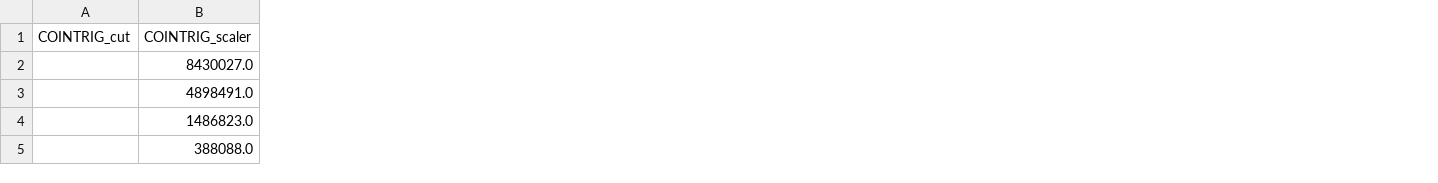
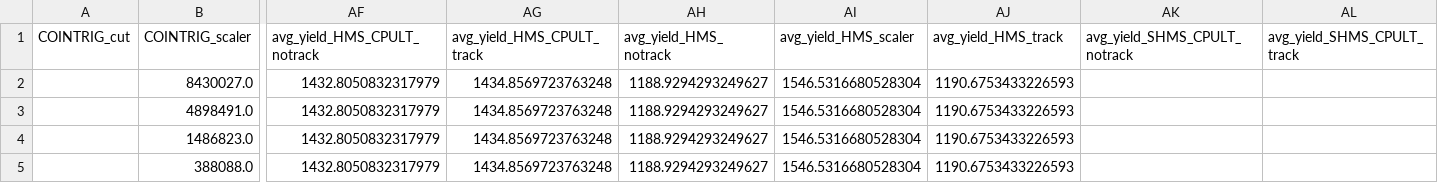
Before and after one commit to zsu11y/UTIL_PION, a CSV file: scripts/luminosity/OUTPUTS/Lumi2022/6-4/HMS/yield_data_LH2.csv, drawn as a sheet; only a part is shown, gaps mark what is left out; the diff covers the shown part only; the diff names each change by its address in the sheet, - before the commit and + after, or states it on an @@ line.

```diff
--- a/scripts/luminosity/OUTPUTS/Lumi2022/6-4/HMS/yield_data_LH2.csv
+++ b/scripts/luminosity/OUTPUTS/Lumi2022/6-4/HMS/yield_data_LH2.csv
+column AF (avg_yield_HMS_CPULT_notrack), rows 2-5: all 1432.8050832317979
+column AG (avg_yield_HMS_CPULT_track), rows 2-5: all 1434.8569723763248
+column AH (avg_yield_HMS_notrack), rows 2-5: all 1188.9294293249627
+column AI (avg_yield_HMS_scaler), rows 2-5: all 1546.5316680528304
+column AJ (avg_yield_HMS_track), rows 2-5: all 1190.6753433226593
+column AK (avg_yield_SHMS_CPULT_notrack), empty
+column AL (avg_yield_SHMS_CPULT_track), empty
```
Also changed, not shown: 4 added columns and 91 edited cells elsewhere in this file, scripts/luminosity/OUTPUTS/Lumi2022/6-4/HMS/lumi_data_Carbon.csv, scripts/luminosity/OUTPUTS/Lumi2022/6-4/HMS/lumi_data_LH2.csv, 8 other files.
